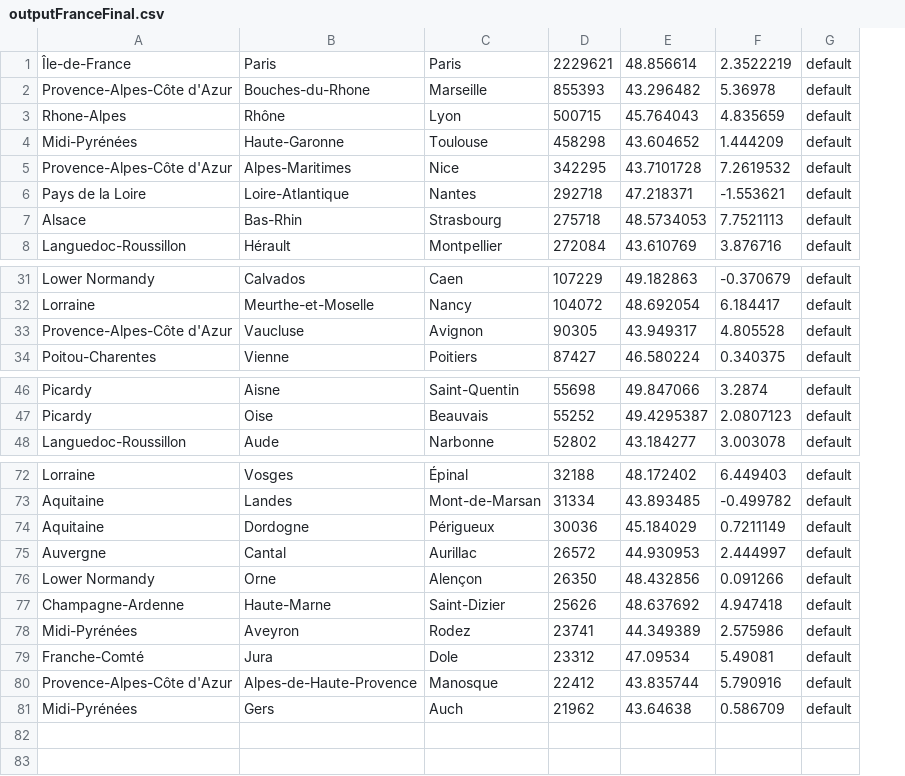
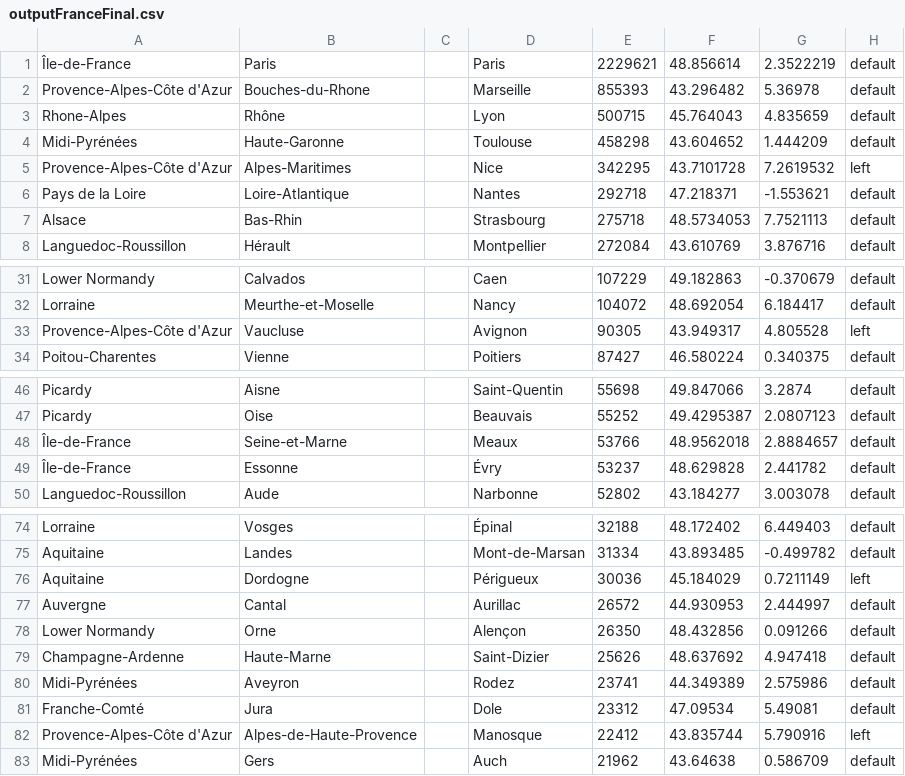
Before and after one commit to moosemoose22/Timeline, a CSV file: rawdata/insee/outputFranceFinal.csv, drawn as a sheet; only a part is shown, gaps mark what is left out; addresses are those after the commit; the diff names each change by its address in the sheet, - before the commit and + after, or states it on an @@ line.

```diff
--- a/rawdata/insee/outputFranceFinal.csv
+++ b/rawdata/insee/outputFranceFinal.csv
+column C, empty
-H5: default
+H5: left
-H33: default
+H33: left
+row 48: Île-de-France | Seine-et-Marne |  | Meaux | 53766 | 48.9562018 | 2.8884657 | default
+row 49: Île-de-France | Essonne |  | Évry | 53237 | 48.629828 | 2.441782 | default
-H76: default
+H76: left
-H82: default
+H82: left
```
Also changed, not shown: rawdata/ine/outputSpainFinal.csv, rawdata/insee/outputNewFranceInseeWithLatLng10000.csv, 9 other files.
